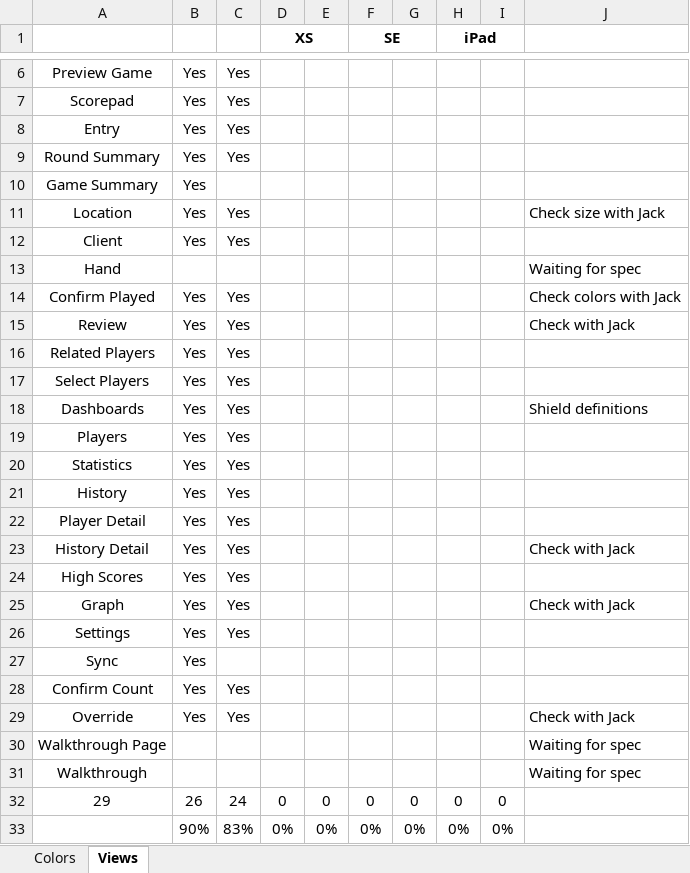
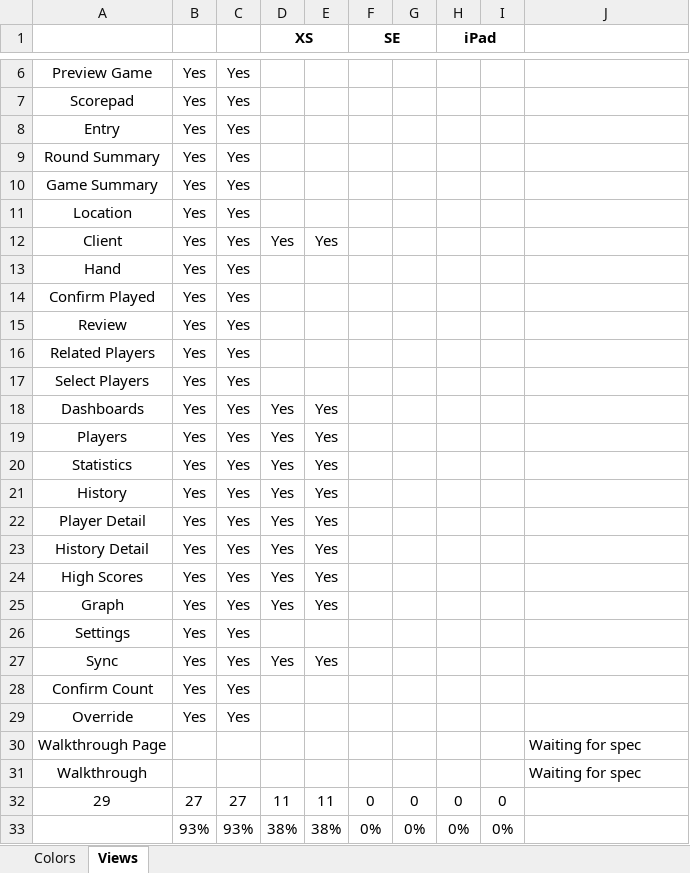
Before and after one commit to marcshearer/Contract-Whist-Scorecard, an Excel workbook: Contract Whist Scorecard/Colors.xlsx, sheet Views, drawn as a sheet; only a part is shown, gaps mark what is left out; values as stored, in another font and other column widths than the file's, no borders; conditional formats not drawn; the diff covers the shown part only; the diff names each change by its address in the sheet, - before the commit and + after, or states it on an @@ line.

Commit message:
Tightened up awards - especially sync and defaulted awards Removed sync from high scores dashboard from game summary Made sync OK for landscape

```diff
--- a/Contract Whist Scorecard/Colors.xlsx (sheet Views)
+++ b/Contract Whist Scorecard/Colors.xlsx (sheet Views)
-C10: (empty)
+C10: Yes
-J11: Check size with Jack
+J11: (empty)
-D12 (XS): (empty)
+D12 (XS): Yes
-E12: (empty)
+E12: Yes
-B13: (empty)
+B13: Yes
-C13: (empty)
+C13: Yes
-J13: Waiting for spec
+J13: (empty)
-J14: Check colors with Jack
+J14: (empty)
-J15: Check with Jack
+J15: (empty)
-D18:D25 (XS): (empty)
+D18:D25 (XS): Yes
-E18:E25: (empty)
+E18:E25: Yes
-J18: Shield definitions
+J18: (empty)
-J23: Check with Jack
+J23: (empty)
-J25: Check with Jack
+J25: (empty)
-C27: (empty)
+C27: Yes
-D27 (XS): (empty)
+D27 (XS): Yes
-E27: (empty)
+E27: Yes
-J29: Check with Jack
+J29: (empty)
-B32: 26
+B32: 27
-C32: 24
+C32: 27
-D32 (XS): 0
+D32 (XS): 11
-E32: 0
+E32: 11
-B33: 90%
+B33: 93%
-C33: 83%
+C33: 93%
-D33 (XS): 0%
+D33 (XS): 38%
-E33: 0%
+E33: 38%
```
Also changed, not shown: 2 edited cells elsewhere in this sheet, 9 other files.
